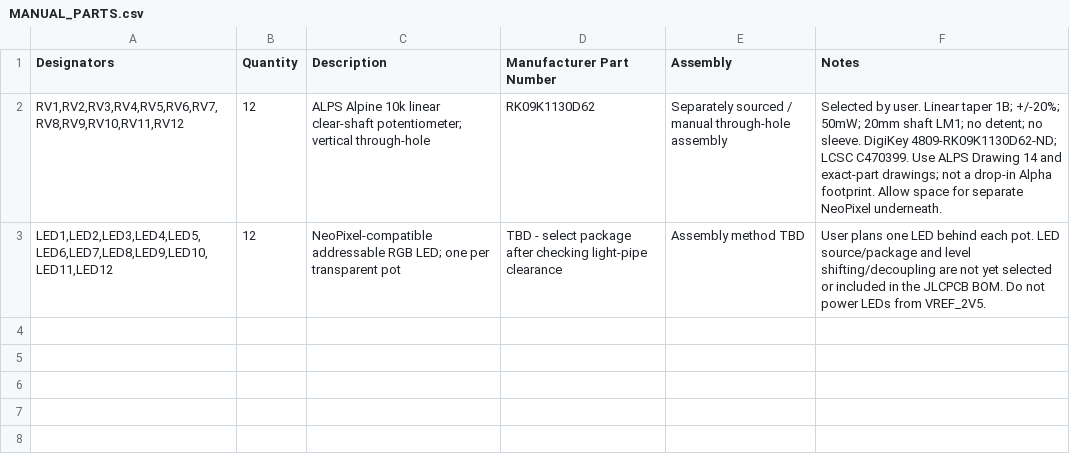
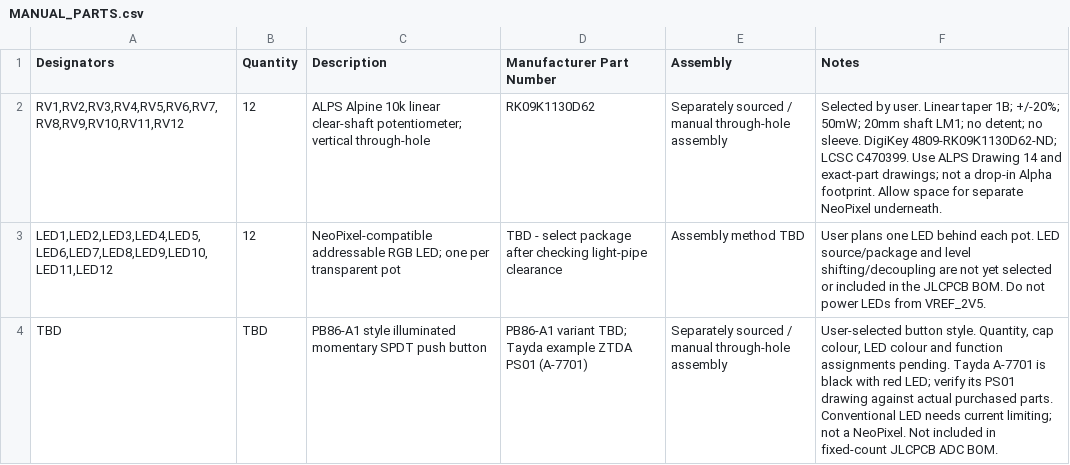
Before and after one commit to abux77/MIDI_Machines, a CSV file: hardware/MANUAL_PARTS.csv, drawn as a sheet; the diff names each change by its address in the sheet, - before the commit and + after, or states it on an @@ line.

Commit message:
Add PB86-style push button candidates and supplier drawings

```diff
--- a/hardware/MANUAL_PARTS.csv
+++ b/hardware/MANUAL_PARTS.csv
+row 4: TBD | TBD | PB86-A1 style illuminated momentary SPDT push button | PB86-A1 variant TBD; Tayda example ZTDA PS01 (A-7701) | Separately sourced / manual through-hole assembly | User-selected button style. Quantity, cap colour, LED colour and function assignments pending. Tayda A-7701 is black with red LED; verify its PS01 drawing against actual purchased parts. Conventional LED needs current limiting; not a NeoPixel. Not included in fixed-count JLCPCB ADC BOM.
```
Also changed, not shown: 6 other files.
